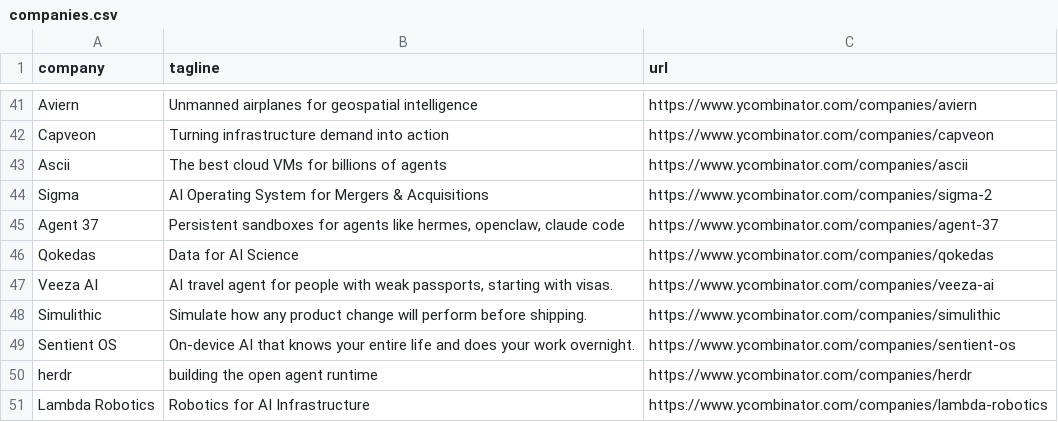
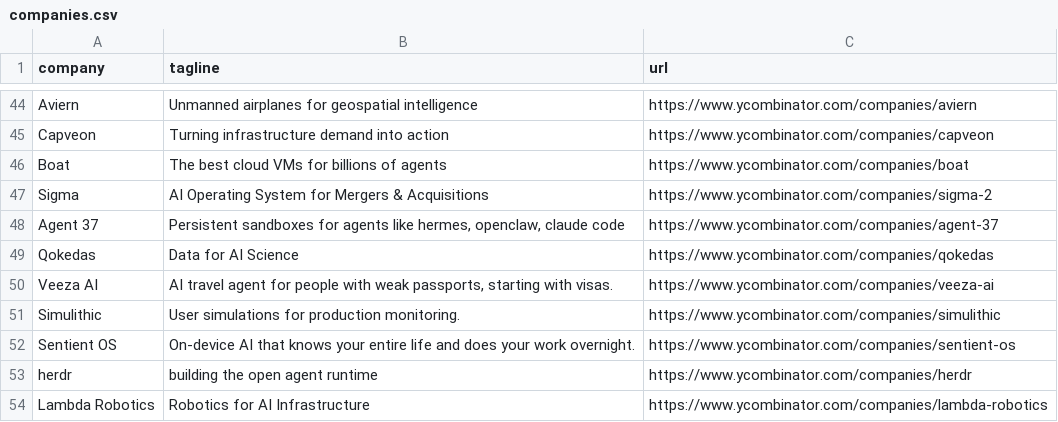
Before and after one commit to mcottle1/yc-updates, a CSV file: companies.csv, drawn as a sheet; only a part is shown, gaps mark what is left out; the diff covers the shown part only.

```diff
--- a/companies.csv
+++ b/companies.csv
@@ -42,3 +45,3 @@ Aviern,Unmanned airplanes for geospatial intelligence,https://www.ycombinator.co
 Capveon,Turning infrastructure demand into action,https://www.ycombinator.com/companies/capveon
-Ascii,The best cloud VMs for billions of agents,https://www.ycombinator.com/companies/ascii
+Boat,The best cloud VMs for billions of agents,https://www.ycombinator.com/companies/boat
 Sigma,AI Operating System for Mergers & Acquisitions,https://www.ycombinator.com/companies/sigma-2
@@ -47,3 +50,3 @@ Qokedas,Data for AI Science,https://www.ycombinator.com/companies/qokedas
 Veeza AI,"AI travel agent for people with weak passports, starting with visas.",https://www.ycombinator.com/companies/veeza-ai
-Simulithic,Simulate how any product change will perform before shipping.,https://www.ycombinator.com/companies/simulithic
+Simulithic,User simulations for production monitoring.,https://www.ycombinator.com/companies/simulithic
 Sentient OS,On-device AI that knows your entire life and does your work overnight.,https://www.ycombinator.com/companies/sentient-os
```
Also changed, not shown: 7 added rows and 1 edited cell elsewhere in this file.
